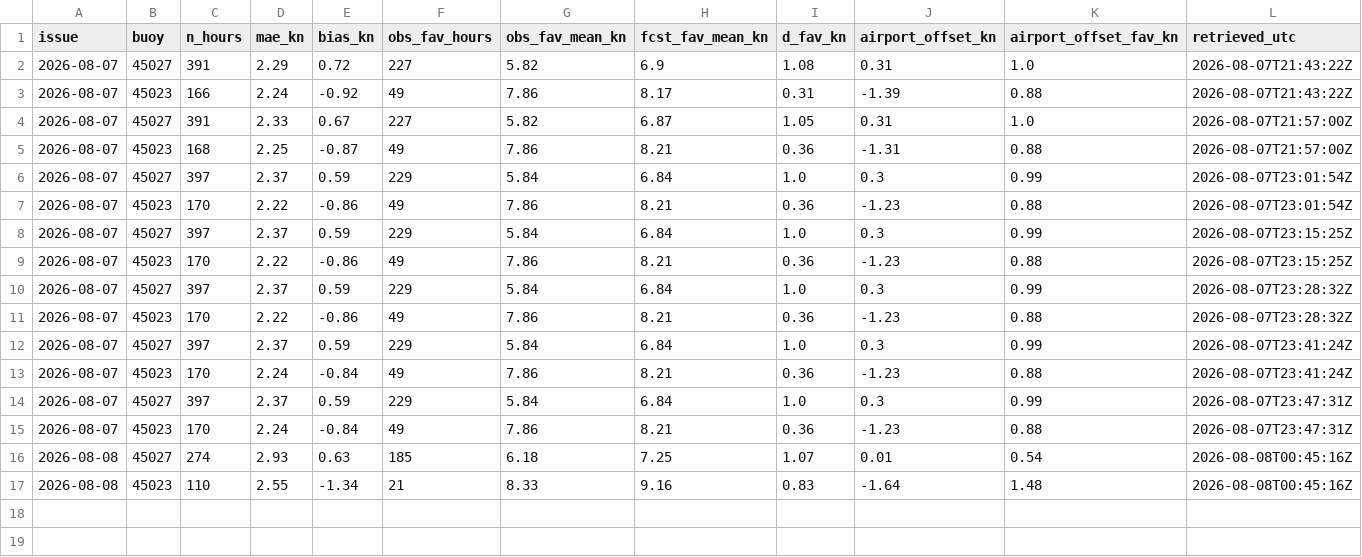
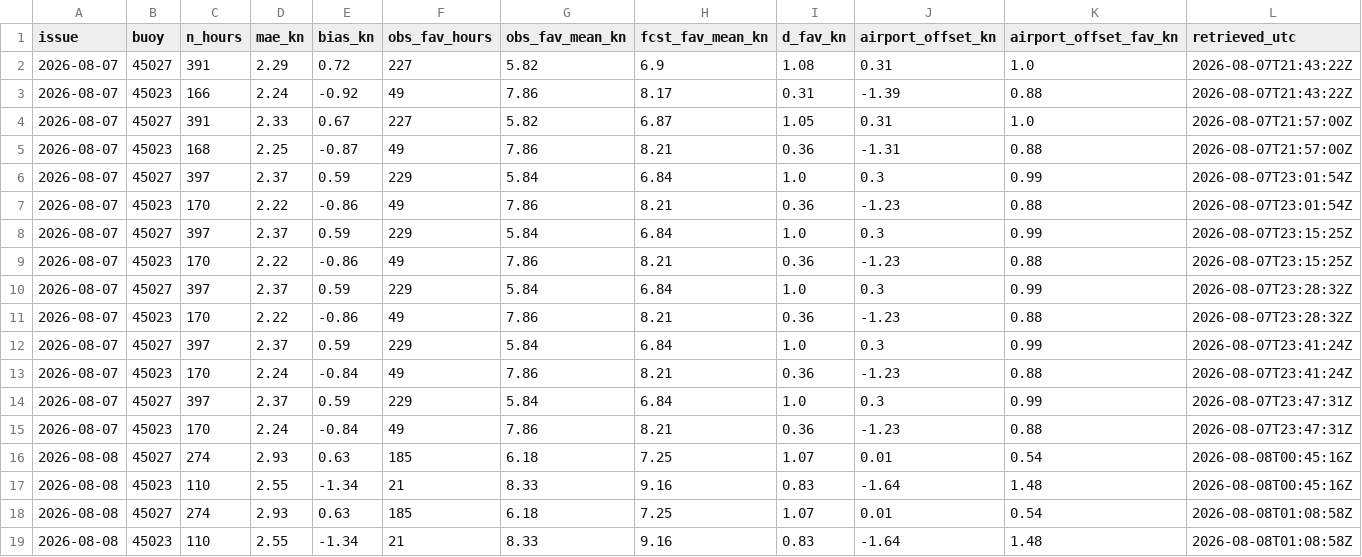
Before and after one commit to richardrob123/Tbay-fishcast, a CSV file: data/wind_gate_log.csv, drawn as a sheet.

```diff
--- a/data/wind_gate_log.csv
+++ b/data/wind_gate_log.csv
@@ -17 +17,3 @@ issue,buoy,n_hours,mae_kn,bias_kn,obs_fav_hours,obs_fav_mean_kn,fcst_fav_mean_kn
 2026-08-08,45023,110,2.55,-1.34,21,8.33,9.16,0.83,-1.64,1.48,2026-08-08T00:45:16Z
+2026-08-08,45027,274,2.93,0.63,185,6.18,7.25,1.07,0.01,0.54,2026-08-08T01:08:58Z
+2026-08-08,45023,110,2.55,-1.34,21,8.33,9.16,0.83,-1.64,1.48,2026-08-08T01:08:58Z
```
Also changed, not shown: 1 other file.
